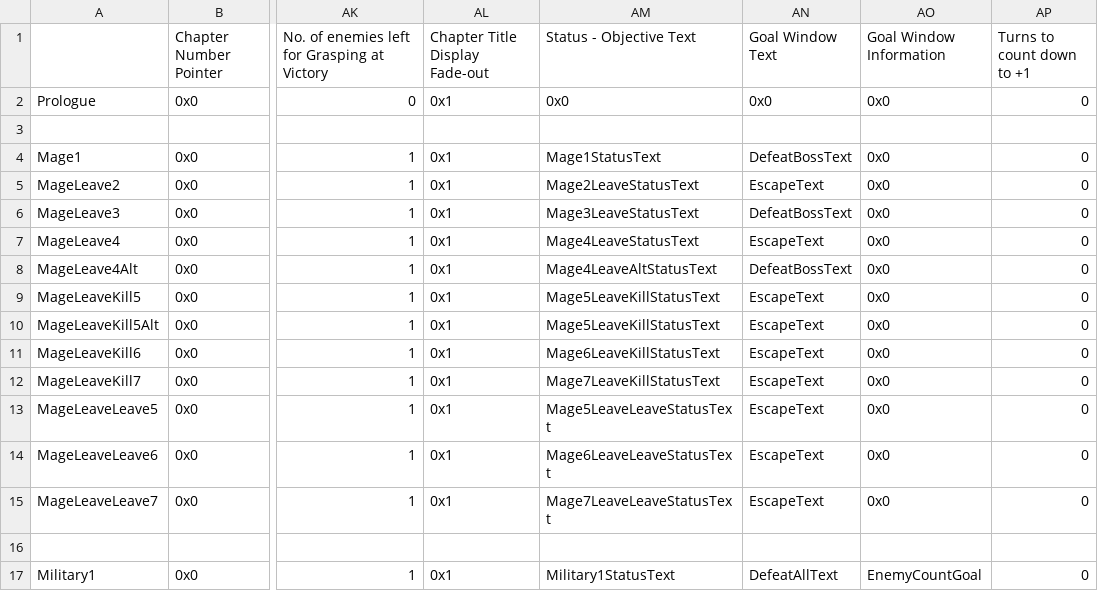
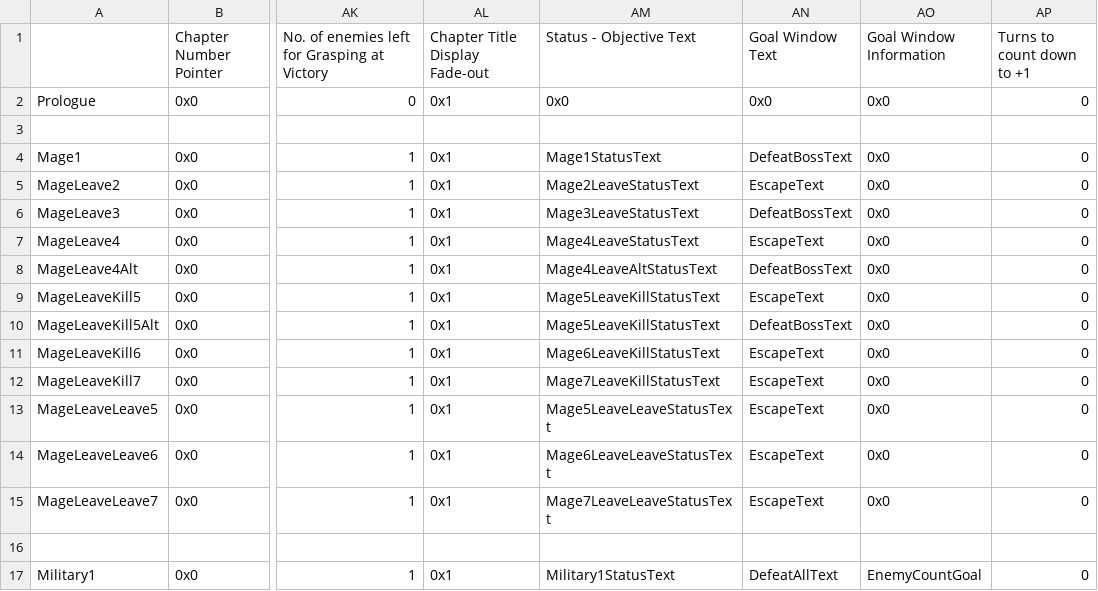
Before and after one commit to Snakey11/Legends-of-Avenir, a CSV file: CSV/Tables/ChapterData/ChapterDataTable.csv, drawn as a sheet; only a part is shown, gaps mark what is left out; the diff names each change by its address in the sheet, - before the commit and + after, or states it on an @@ line.

```diff
--- a/CSV/Tables/ChapterData/ChapterDataTable.csv
+++ b/CSV/Tables/ChapterData/ChapterDataTable.csv
-AN10 (Goal Window Text): EscapeText
+AN10 (Goal Window Text): DefeatBossText
```
Also changed, not shown: 1 other file.
